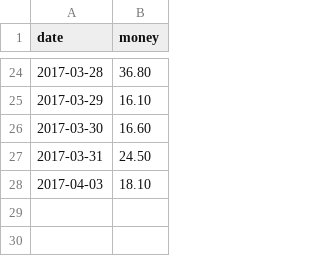
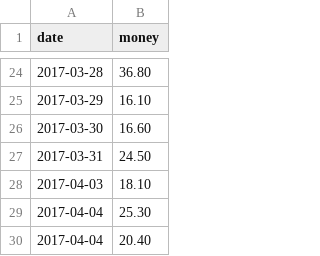
Before and after one commit to jinbin/lifebook, a CSV file: data/income/顺风车.csv, drawn as a sheet; only a part is shown, gaps mark what is left out.

Commit message:
add data

```diff
--- a/data/income/顺风车.csv
+++ b/data/income/顺风车.csv
@@ -28 +28,3 @@ date, money
 2017-04-03, 18.10
+2017-04-04, 25.30
+2017-04-04, 20.40
```
